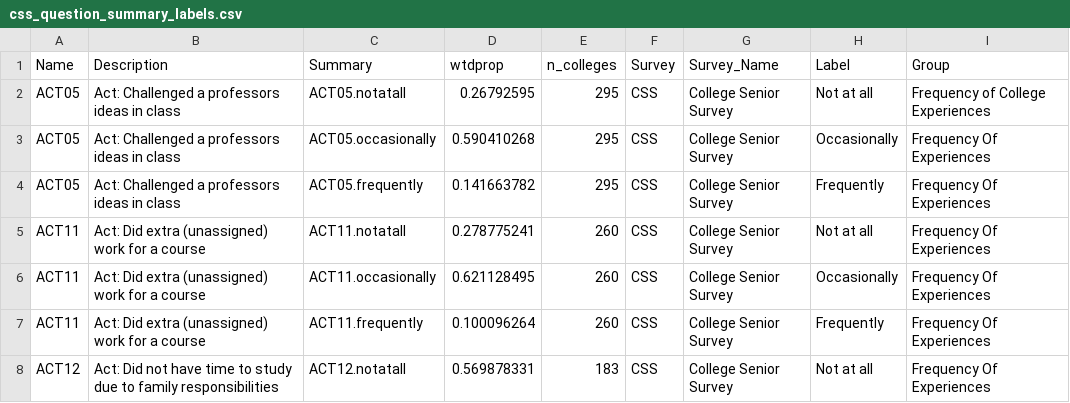
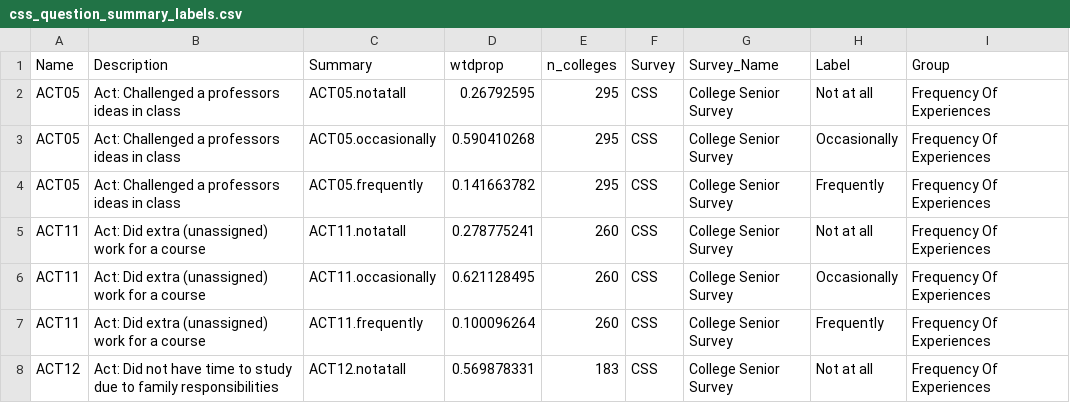
Before and after one commit to mjclawrence/soci1230_w22, a CSV file: data/css_question_summary_labels.csv, drawn as a sheet; only a part is shown; the diff covers the shown part only.

```diff
--- a/data/css_question_summary_labels.csv
+++ b/data/css_question_summary_labels.csv
@@ -1,3 +1,3 @@
 Name,Description,Summary,wtdprop,n_colleges,Survey,Survey_Name,Label,Group
-ACT05,Act: Challenged a professors ideas in class,ACT05.notatall,0.26792595,295,CSS,College Senior Survey,Not at all,Frequency of College Experiences
+ACT05,Act: Challenged a professors ideas in class,ACT05.notatall,0.26792595,295,CSS,College Senior Survey,Not at all,Frequency Of Experiences
 ACT05,Act: Challenged a professors ideas in class,ACT05.occasionally,0.590410268,295,CSS,College Senior Survey,Occasionally,Frequency Of Experiences
```
Also changed, not shown: 21 edited cells elsewhere in this file, 12 other files.
